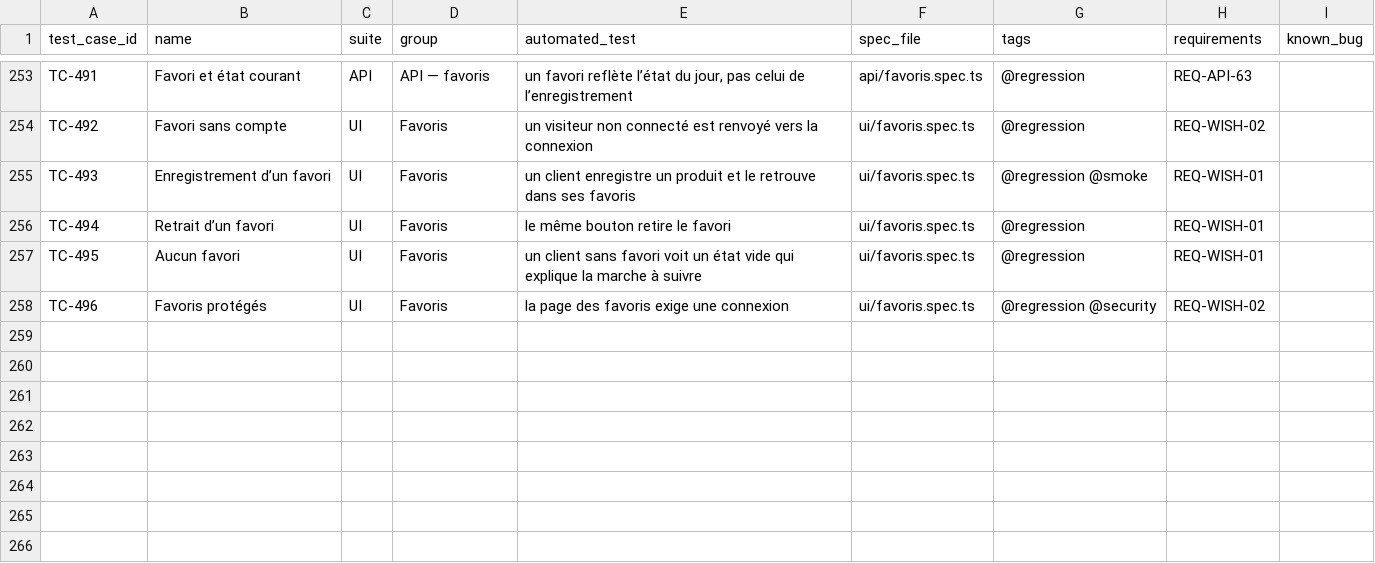
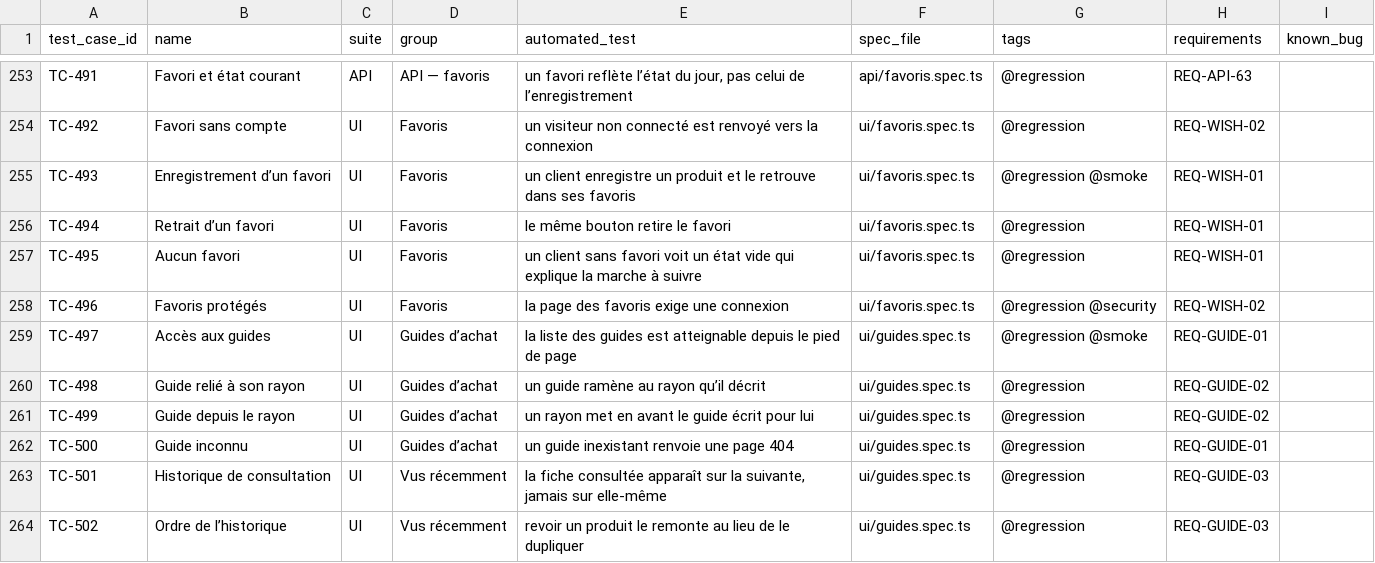
Before and after one commit to Gungagungi/music-website, a CSV file: docs/test-cases/test-cases.csv, drawn as a sheet; only a part is shown, gaps mark what is left out; the diff names each change by its address in the sheet, - before the commit and + after, or states it on an @@ line.

```diff
--- a/docs/test-cases/test-cases.csv
+++ b/docs/test-cases/test-cases.csv
+row 259: TC-497 | Accès aux guides | UI | Guides d’achat | la liste des guides est atteignable depuis le pied de page | ui/guides.spec.ts | @regression @smoke | REQ-GUIDE-01
+row 260: TC-498 | Guide relié à son rayon | UI | Guides d’achat | un guide ramène au rayon qu’il décrit | ui/guides.spec.ts | @regression | REQ-GUIDE-02
+row 261: TC-499 | Guide depuis le rayon | UI | Guides d’achat | un rayon met en avant le guide écrit pour lui | ui/guides.spec.ts | @regression | REQ-GUIDE-02
+row 262: TC-500 | Guide inconnu | UI | Guides d’achat | un guide inexistant renvoie une page 404 | ui/guides.spec.ts | @regression | REQ-GUIDE-01
+row 263: TC-501 | Historique de consultation | UI | Vus récemment | la fiche consultée apparaît sur la suivante, jamais sur elle-même | ui/guides.spec.ts | @regression | REQ-GUIDE-03
+row 264: TC-502 | Ordre de l’historique | UI | Vus récemment | revoir un produit le remonte au lieu de le dupliquer | ui/guides.spec.ts | @regression | REQ-GUIDE-03
```
Also changed, not shown: 13 other files.
